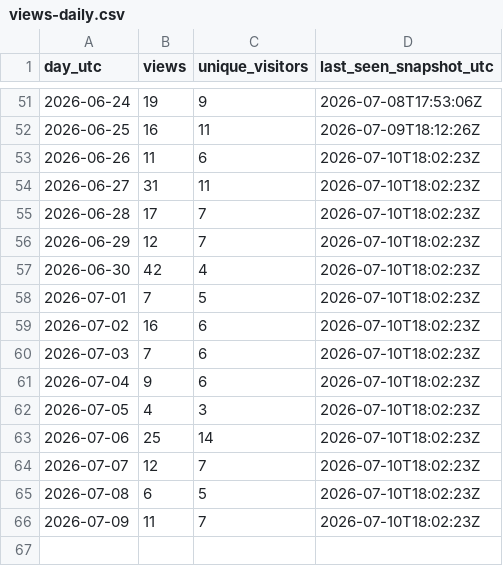
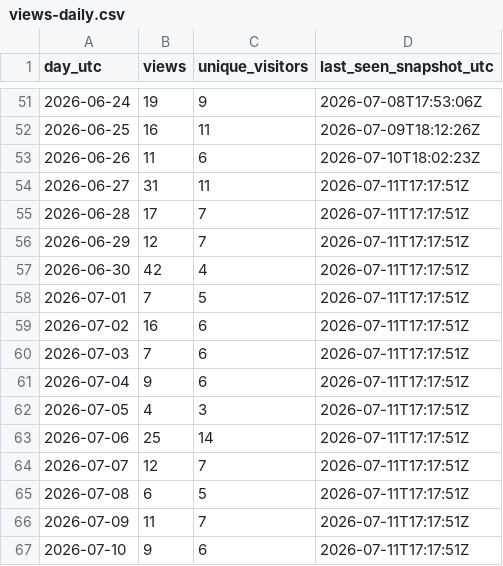
Before and after one commit to iawnfoanaowt/OneFind, a CSV file: traffic-history/views-daily.csv, drawn as a sheet; only a part is shown, gaps mark what is left out.

```diff
--- a/traffic-history/views-daily.csv
+++ b/traffic-history/views-daily.csv
@@ -53,14 +53,15 @@
 "2026-06-26","11","6","2026-07-10T18:02:23Z"
-"2026-06-27","31","11","2026-07-10T18:02:23Z"
-"2026-06-28","17","7","2026-07-10T18:02:23Z"
-"2026-06-29","12","7","2026-07-10T18:02:23Z"
-"2026-06-30","42","4","2026-07-10T18:02:23Z"
-"2026-07-01","7","5","2026-07-10T18:02:23Z"
-"2026-07-02","16","6","2026-07-10T18:02:23Z"
-"2026-07-03","7","6","2026-07-10T18:02:23Z"
-"2026-07-04","9","6","2026-07-10T18:02:23Z"
-"2026-07-05","4","3","2026-07-10T18:02:23Z"
-"2026-07-06","25","14","2026-07-10T18:02:23Z"
-"2026-07-07","12","7","2026-07-10T18:02:23Z"
-"2026-07-08","6","5","2026-07-10T18:02:23Z"
-"2026-07-09","11","7","2026-07-10T18:02:23Z"
+"2026-06-27","31","11","2026-07-11T17:17:51Z"
+"2026-06-28","17","7","2026-07-11T17:17:51Z"
+"2026-06-29","12","7","2026-07-11T17:17:51Z"
+"2026-06-30","42","4","2026-07-11T17:17:51Z"
+"2026-07-01","7","5","2026-07-11T17:17:51Z"
+"2026-07-02","16","6","2026-07-11T17:17:51Z"
+"2026-07-03","7","6","2026-07-11T17:17:51Z"
+"2026-07-04","9","6","2026-07-11T17:17:51Z"
+"2026-07-05","4","3","2026-07-11T17:17:51Z"
+"2026-07-06","25","14","2026-07-11T17:17:51Z"
+"2026-07-07","12","7","2026-07-11T17:17:51Z"
+"2026-07-08","6","5","2026-07-11T17:17:51Z"
+"2026-07-09","11","7","2026-07-11T17:17:51Z"
+"2026-07-10","9","6","2026-07-11T17:17:51Z"
```
Also changed, not shown: traffic-history/release-downloads.csv, 11 other files.
